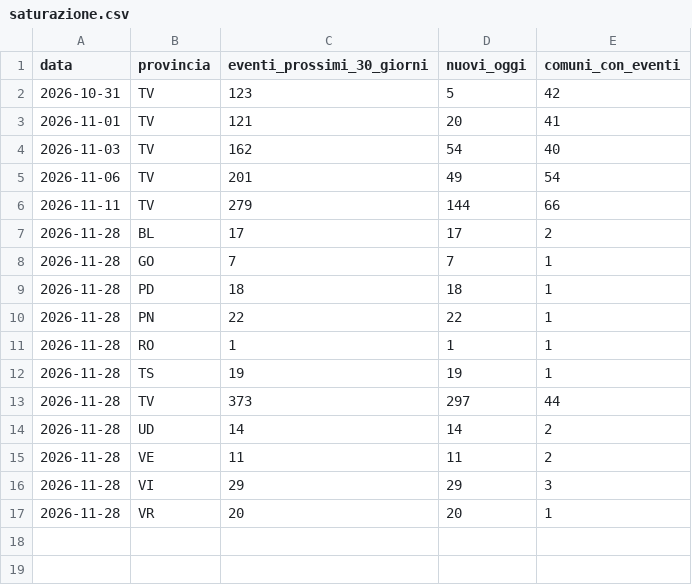
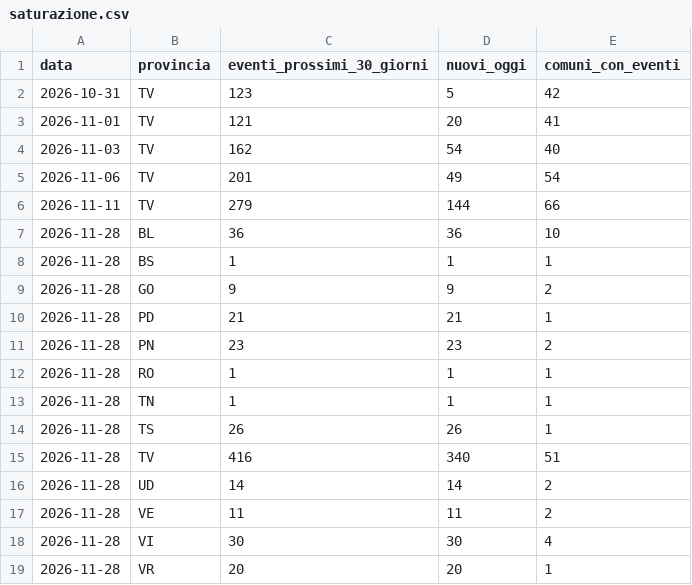
Before and after one commit to onoffdesign/andiamoo, a CSV file: ops/saturazione.csv, drawn as a sheet.

```diff
--- a/ops/saturazione.csv
+++ b/ops/saturazione.csv
@@ -6,12 +6,14 @@ data,provincia,eventi_prossimi_30_giorni,nuovi_oggi,comuni_con_eventi
 2026-11-11,TV,279,144,66
-2026-11-28,BL,17,17,2
-2026-11-28,GO,7,7,1
-2026-11-28,PD,18,18,1
-2026-11-28,PN,22,22,1
+2026-11-28,BL,36,36,10
+2026-11-28,BS,1,1,1
+2026-11-28,GO,9,9,2
+2026-11-28,PD,21,21,1
+2026-11-28,PN,23,23,2
 2026-11-28,RO,1,1,1
-2026-11-28,TS,19,19,1
-2026-11-28,TV,373,297,44
+2026-11-28,TN,1,1,1
+2026-11-28,TS,26,26,1
+2026-11-28,TV,416,340,51
 2026-11-28,UD,14,14,2
 2026-11-28,VE,11,11,2
-2026-11-28,VI,29,29,3
+2026-11-28,VI,30,30,4
 2026-11-28,VR,20,20,1
```
Also changed, not shown: 20 other files.
